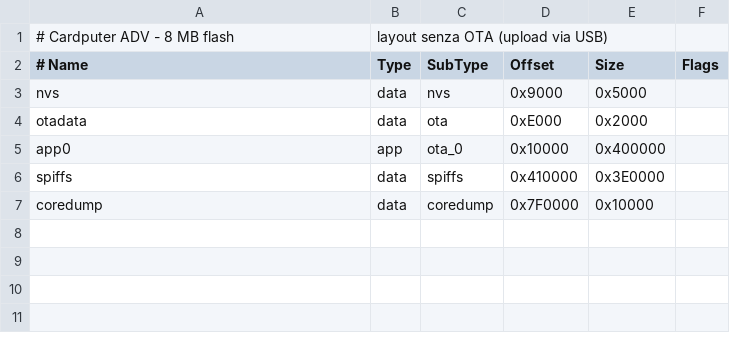
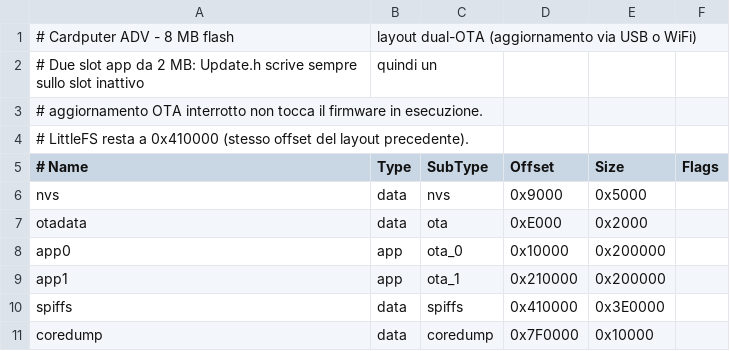
Before and after one commit to Lore11-P/offensive-cardputer, a CSV file: partitions.csv, drawn as a sheet.

Commit message:
Add WiFi OTA firmware update from GitHub

```diff
--- a/partitions.csv
+++ b/partitions.csv
@@ -1,2 +1,5 @@
-# Cardputer ADV - 8 MB flash, layout senza OTA (upload via USB)
+# Cardputer ADV - 8 MB flash, layout dual-OTA (aggiornamento via USB o WiFi)
+# Due slot app da 2 MB: Update.h scrive sempre sullo slot inattivo, quindi un
+# aggiornamento OTA interrotto non tocca il firmware in esecuzione.
+# LittleFS resta a 0x410000 (stesso offset del layout precedente).
 # Name,     Type, SubType,  Offset,   Size,     Flags
@@ -4,3 +7,4 @@ nvs,        data, nvs,      0x9000,   0x5000,
 otadata,    data, ota,      0xE000,   0x2000,
-app0,       app,  ota_0,    0x10000,  0x400000,
+app0,       app,  ota_0,    0x10000,  0x200000,
+app1,       app,  ota_1,    0x210000, 0x200000,
 spiffs,     data, spiffs,   0x410000, 0x3E0000,
```
Also changed, not shown: 9 other files.
